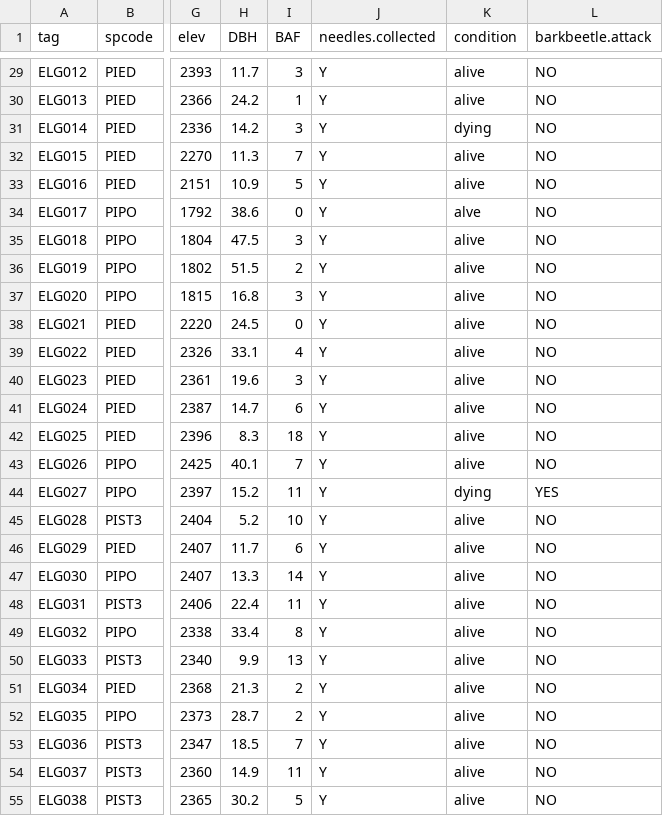
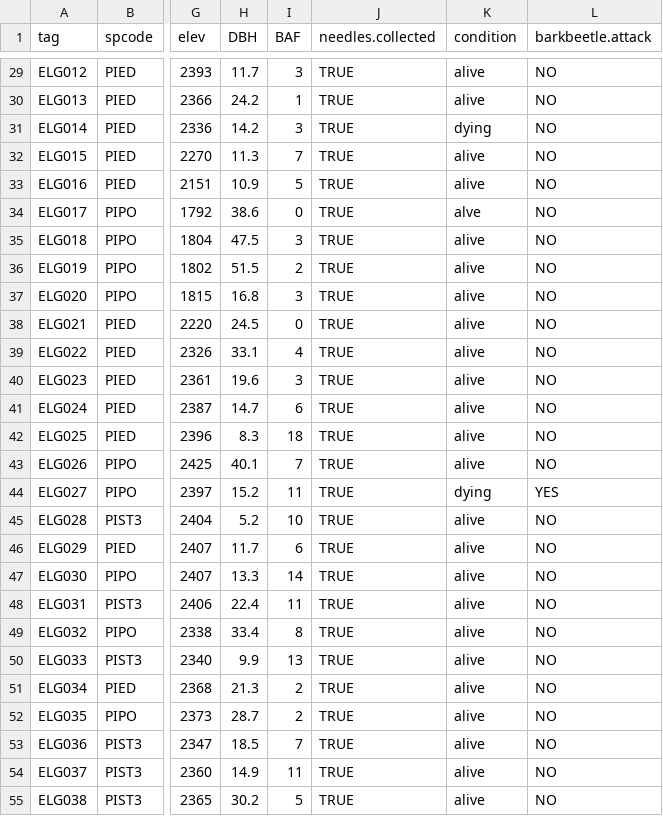
Before and after one commit to schwilklab/pine-resin-duct, a CSV file: data/masters_trees.csv, drawn as a sheet; only a part is shown, gaps mark what is left out; the diff covers the shown part only; the diff names each change by its address in the sheet, - before the commit and + after, or states it on an @@ line.

Commit message:
Changed needles.collected values to TRUE or FALSE

```diff
--- a/data/masters_trees.csv
+++ b/data/masters_trees.csv
-J29:J55 (needles.collected): Y
+J29:J55 (needles.collected): TRUE
```
Also changed, not shown: 166 edited cells elsewhere in this file.
